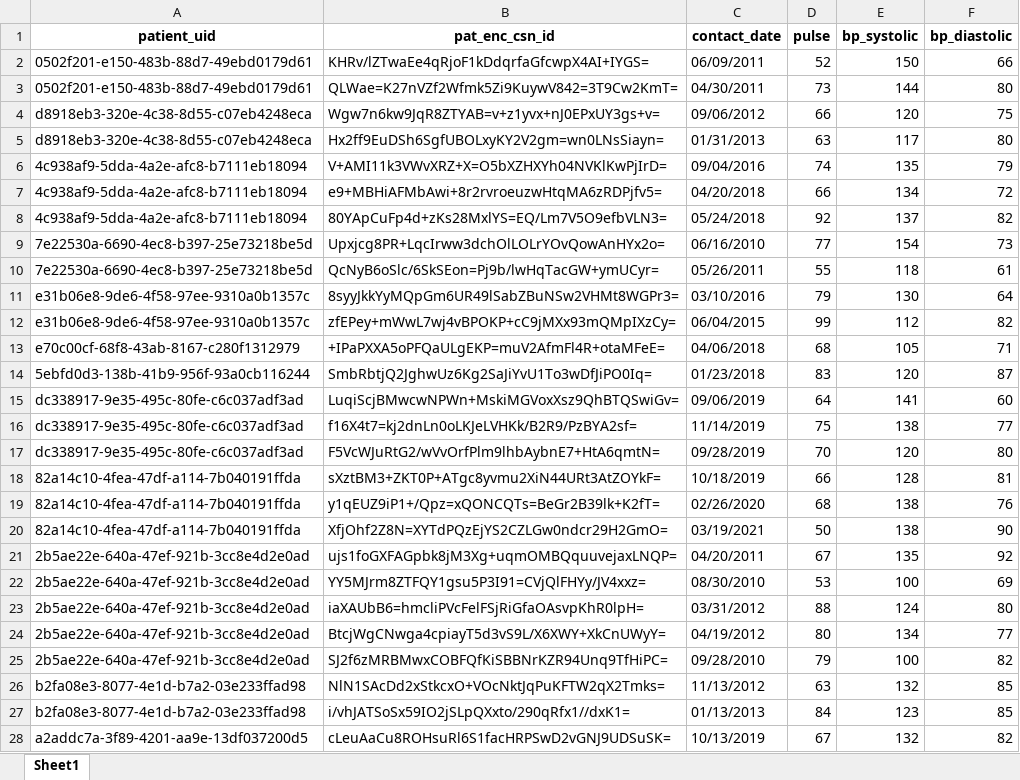
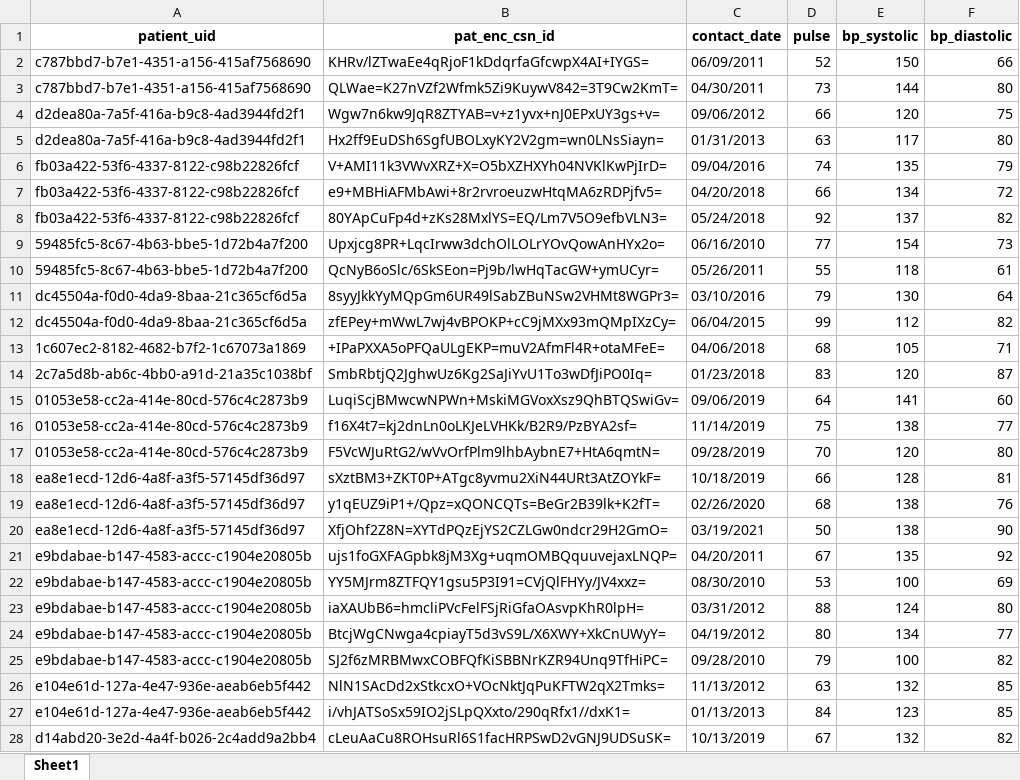
Before and after one commit to yash-lahoti/source-processing-scripts, an Excel workbook: sample_data/enc.xlsx, sheet Sheet1, drawn as a sheet; only a part is shown; values as stored, in another font and other column widths than the file's, no borders; the diff covers the shown part only; the diff names each change by its address in the sheet, - before the commit and + after, or states it on an @@ line.

```diff
--- a/sample_data/enc.xlsx (sheet Sheet1)
+++ b/sample_data/enc.xlsx (sheet Sheet1)
-A2:A3 (patient_uid): 0502f201-e150-483b-88d7-49ebd0179d61
+A2:A3 (patient_uid): c787bbd7-b7e1-4351-a156-415af7568690
-A4:A5 (patient_uid): d8918eb3-320e-4c38-8d55-c07eb4248eca
+A4:A5 (patient_uid): d2dea80a-7a5f-416a-b9c8-4ad3944fd2f1
-A6:A8 (patient_uid): 4c938af9-5dda-4a2e-afc8-b7111eb18094
+A6:A8 (patient_uid): fb03a422-53f6-4337-8122-c98b22826fcf
-A9:A10 (patient_uid): 7e22530a-6690-4ec8-b397-25e73218be5d
+A9:A10 (patient_uid): 59485fc5-8c67-4b63-bbe5-1d72b4a7f200
-A11:A12 (patient_uid): e31b06e8-9de6-4f58-97ee-9310a0b1357c
+A11:A12 (patient_uid): dc45504a-f0d0-4da9-8baa-21c365cf6d5a
-A13 (patient_uid): e70c00cf-68f8-43ab-8167-c280f1312979
+A13 (patient_uid): 1c607ec2-8182-4682-b7f2-1c67073a1869
-A14 (patient_uid): 5ebfd0d3-138b-41b9-956f-93a0cb116244
+A14 (patient_uid): 2c7a5d8b-ab6c-4bb0-a91d-21a35c1038bf
-A15:A17 (patient_uid): dc338917-9e35-495c-80fe-c6c037adf3ad
+A15:A17 (patient_uid): 01053e58-cc2a-414e-80cd-576c4c2873b9
-A18:A20 (patient_uid): 82a14c10-4fea-47df-a114-7b040191ffda
+A18:A20 (patient_uid): ea8e1ecd-12d6-4a8f-a3f5-57145df36d97
-A21:A25 (patient_uid): 2b5ae22e-640a-47ef-921b-3cc8e4d2e0ad
+A21:A25 (patient_uid): e9bdabae-b147-4583-accc-c1904e20805b
-A26:A27 (patient_uid): b2fa08e3-8077-4e1d-b7a2-03e233ffad98
+A26:A27 (patient_uid): e104e61d-127a-4e47-936e-aeab6eb5f442
-A28 (patient_uid): a2addc7a-3f89-4201-aa9e-13df037200d5
+A28 (patient_uid): d14abd20-3e2d-4a4f-b026-2c4add9a2bb4
```
Also changed, not shown: 114 edited cells elsewhere in this sheet, sample_data/cohort.xlsx, sample_data/diagnosis.xlsx, 5 other files.
